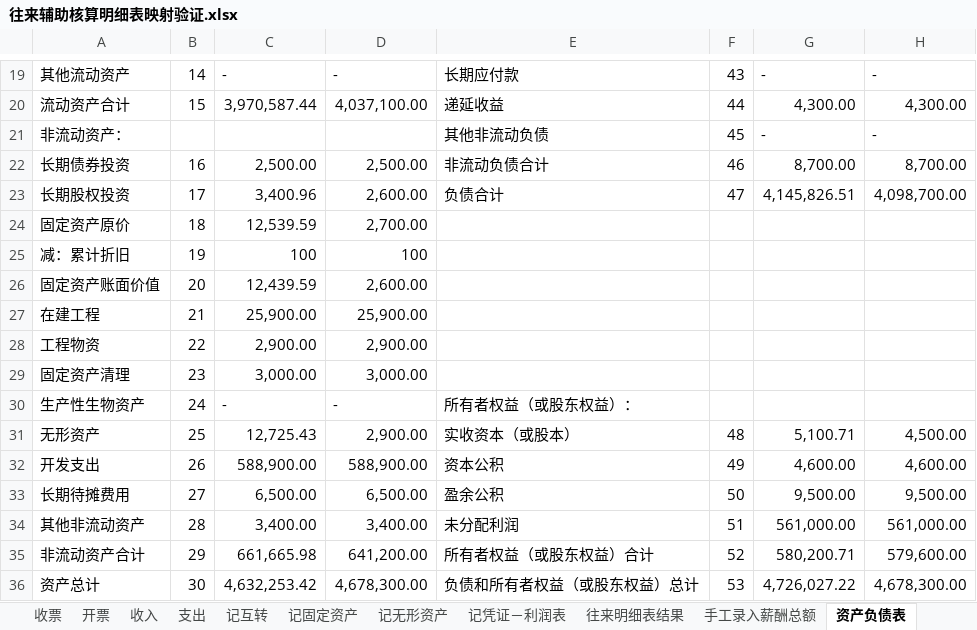
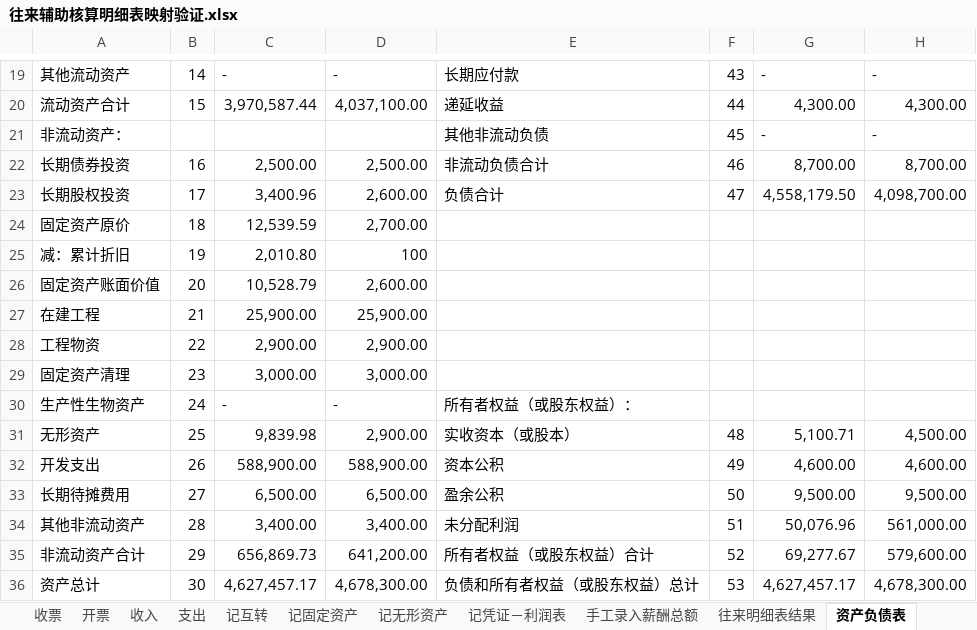
Before and after one commit to huangcaiyan/e2e-test, an Excel workbook: test_data/cai/往来辅助核算明细表映射验证.xlsx, sheet 资产负债表, drawn as a sheet; only a part is shown, gaps mark what is left out; values as stored, in another font and other column widths than the file's, no borders; the diff covers the shown part only; the diff names each change by its address in the sheet, - before the commit and + after, or states it on an @@ line.

```diff
--- a/test_data/cai/往来辅助核算明细表映射验证.xlsx (sheet 资产负债表)
+++ b/test_data/cai/往来辅助核算明细表映射验证.xlsx (sheet 资产负债表)
@@ sheet tab order changed: 收票 | 开票 | 收入 | 支出 | 记互转 | 记固定资产 | 记无形资产 | 记凭证－利润表 | 手工录入薪酬总额 | 往来明细表结果 | 资产负债表 @@
-G23: 4,145,826.51
+G23: 4,558,179.50
-C25: 100
+C25: 2,010.80
-C26: 12,439.59
+C26: 10,528.79
-C31: 12,725.43
+C31: 9,839.98
-G34: 561,000.00
+G34: 50,076.96
-C35: 661,665.98
+C35: 656,869.73
-G35: 580,200.71
+G35: 69,277.67
-C36: 4,632,253.42
+C36: 4,627,457.17
-G36: 4,726,027.22
+G36: 4,627,457.17
```
Also changed, not shown: 5 edited cells, cell formats and merged cells elsewhere in this sheet, sheet 往来明细表结果, formulas that keep their value, 5 other files.
